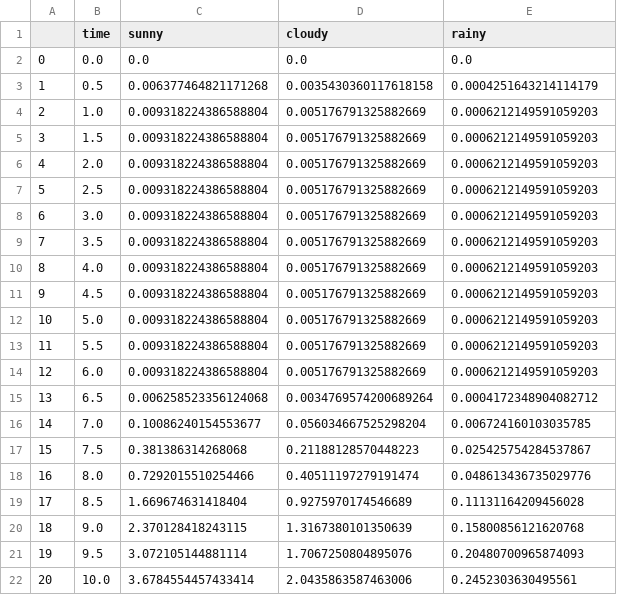
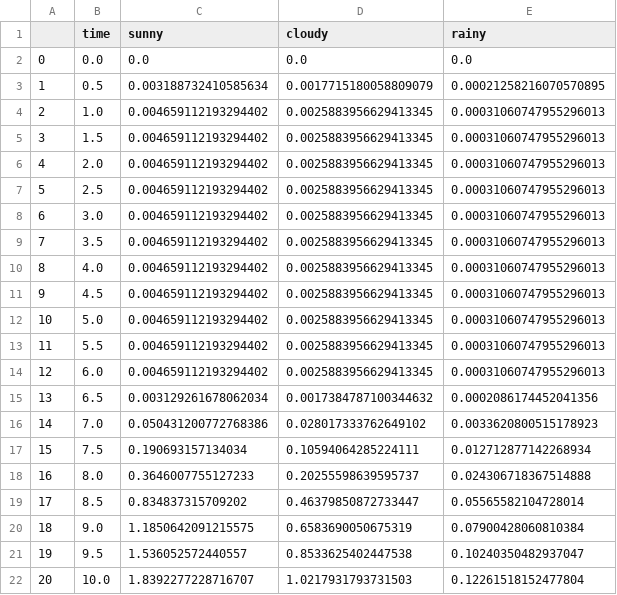
Before and after one commit to rossetl/GT-Smart-Grids, a CSV file: data/panel_power.csv, drawn as a sheet; only a part is shown; the diff covers the shown part only.

```diff
--- a/data/panel_power.csv
+++ b/data/panel_power.csv
@@ -2,21 +2,21 @@
 0,0.0,0.0,0.0,0.0
-1,0.5,0.006377464821171268,0.0035430360117618158,0.0004251643214114179
-2,1.0,0.009318224386588804,0.005176791325882669,0.0006212149591059203
-3,1.5,0.009318224386588804,0.005176791325882669,0.0006212149591059203
-4,2.0,0.009318224386588804,0.005176791325882669,0.0006212149591059203
-5,2.5,0.009318224386588804,0.005176791325882669,0.0006212149591059203
-6,3.0,0.009318224386588804,0.005176791325882669,0.0006212149591059203
-7,3.5,0.009318224386588804,0.005176791325882669,0.0006212149591059203
-8,4.0,0.009318224386588804,0.005176791325882669,0.0006212149591059203
-9,4.5,0.009318224386588804,0.005176791325882669,0.0006212149591059203
-10,5.0,0.009318224386588804,0.005176791325882669,0.0006212149591059203
-11,5.5,0.009318224386588804,0.005176791325882669,0.0006212149591059203
-12,6.0,0.009318224386588804,0.005176791325882669,0.0006212149591059203
-13,6.5,0.006258523356124068,0.0034769574200689264,0.0004172348904082712
-14,7.0,0.10086240154553677,0.056034667525298204,0.006724160103035785
-15,7.5,0.381386314268068,0.21188128570448223,0.025425754284537867
-16,8.0,0.7292015510254466,0.40511197279191474,0.048613436735029776
-17,8.5,1.669674631418404,0.9275970174546689,0.11131164209456028
-18,9.0,2.370128418243115,1.3167380101350639,0.15800856121620768
-19,9.5,3.072105144881114,1.7067250804895076,0.20480700965874093
-20,10.0,3.6784554457433414,2.0435863587463006,0.2452303630495561
+1,0.5,0.003188732410585634,0.0017715180058809079,0.00021258216070570895
+2,1.0,0.004659112193294402,0.0025883956629413345,0.00031060747955296013
+3,1.5,0.004659112193294402,0.0025883956629413345,0.00031060747955296013
+4,2.0,0.004659112193294402,0.0025883956629413345,0.00031060747955296013
+5,2.5,0.004659112193294402,0.0025883956629413345,0.00031060747955296013
+6,3.0,0.004659112193294402,0.0025883956629413345,0.00031060747955296013
+7,3.5,0.004659112193294402,0.0025883956629413345,0.00031060747955296013
+8,4.0,0.004659112193294402,0.0025883956629413345,0.00031060747955296013
+9,4.5,0.004659112193294402,0.0025883956629413345,0.00031060747955296013
+10,5.0,0.004659112193294402,0.0025883956629413345,0.00031060747955296013
+11,5.5,0.004659112193294402,0.0025883956629413345,0.00031060747955296013
+12,6.0,0.004659112193294402,0.0025883956629413345,0.00031060747955296013
+13,6.5,0.003129261678062034,0.0017384787100344632,0.0002086174452041356
+14,7.0,0.050431200772768386,0.028017333762649102,0.0033620800515178923
+15,7.5,0.190693157134034,0.10594064285224111,0.012712877142268934
+16,8.0,0.3646007755127233,0.20255598639595737,0.024306718367514888
+17,8.5,0.834837315709202,0.46379850872733447,0.05565582104728014
+18,9.0,1.1850642091215575,0.6583690050675319,0.07900428060810384
+19,9.5,1.536052572440557,0.8533625402447538,0.10240350482937047
+20,10.0,1.8392277228716707,1.0217931793731503,0.12261518152477804
```
Also changed, not shown: 81 edited cells elsewhere in this file, 9 other files.
